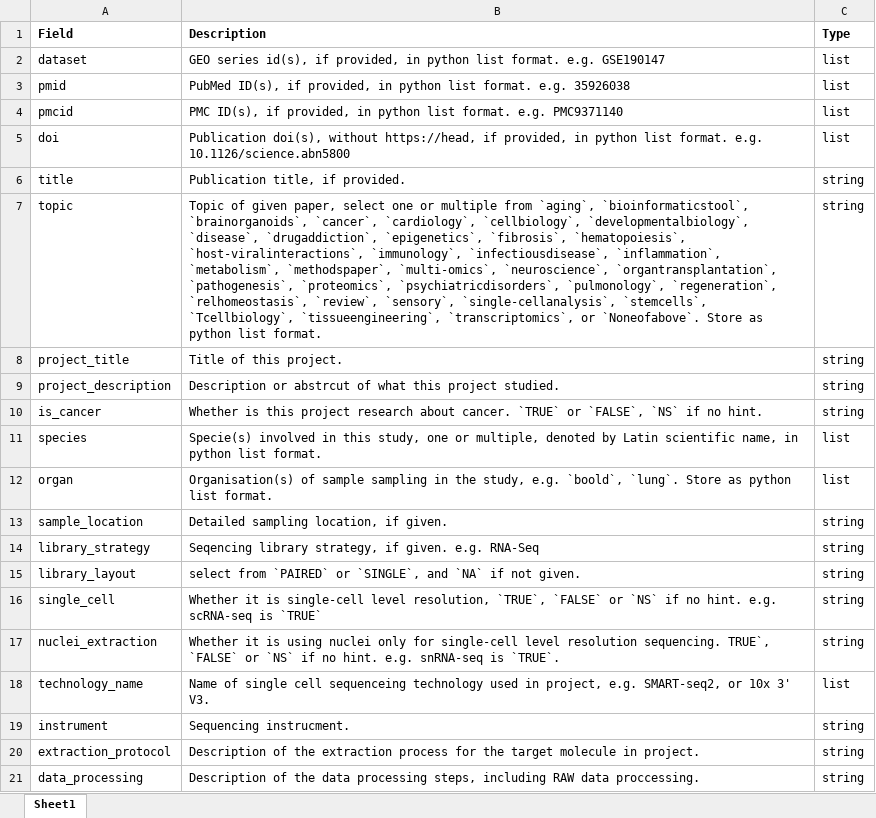
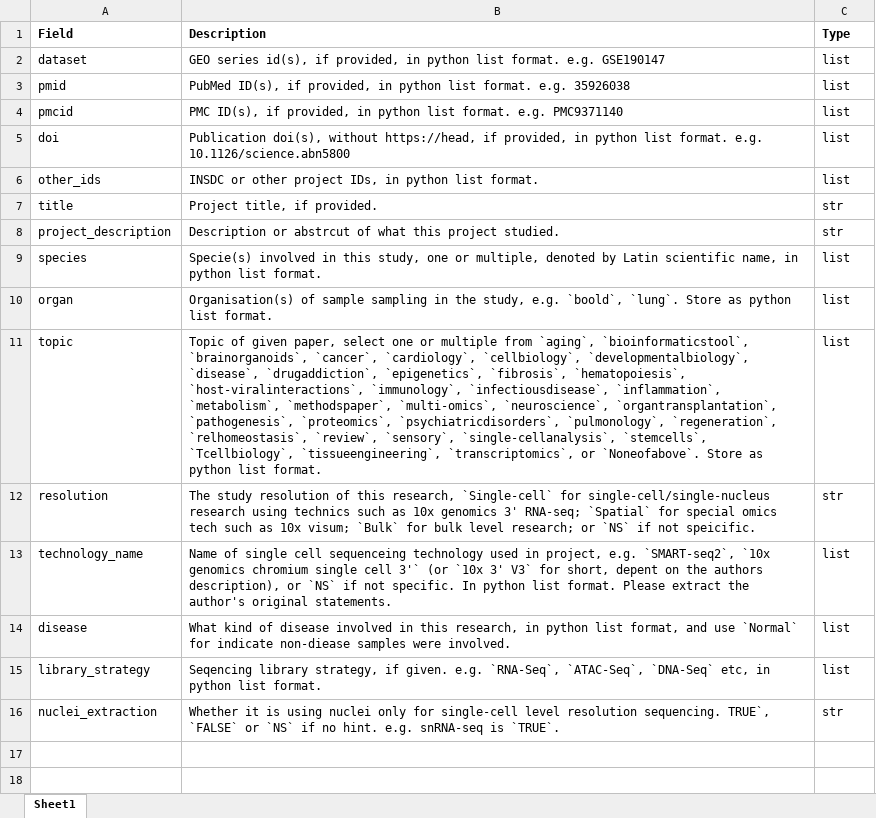
Before and after one commit to DeadpanZiao/BioSampleManager, an Excel workbook: DBS/json_schema.xlsx, sheet Sheet1, drawn as a sheet; values as stored, in another font and other column widths than the file's, no borders; removed rows and columns are numbered as before the commit, all else as after; the diff names each change by its address in the sheet, - before the commit and + after, or states it on an @@ line.

Commit message:
update project metadata extractor

```diff
--- a/DBS/json_schema.xlsx (sheet Sheet1)
+++ b/DBS/json_schema.xlsx (sheet Sheet1)
+row 6: other_ids | INSDC or other project IDs, in python list format. | list
-B7 (Description): Publication title, if provided.
+B7 (Description): Project title, if provided.
-C7 (Type): string
+C7 (Type): str
-row 7: topic | Topic of given paper, select one or multiple from `aging`, `bioinformaticstool`, `brainorganoids`, `cancer`, `cardiology`, `cellbiology`, `developmentalbiology`, `disease`, `drugaddiction`, `epigenetics`, `fibrosis`, `hematopoiesis`, `host-viralinteractions`, `immunology`, `infectiousdisease`, `inflammation`, `metabolism`, `methodspaper`, `multi-omics`, `neuroscience`, `organtransplantation`, `pathogenesis`, `proteomics`, `psychiatricdisorders`, `pulmonology`, `regeneration`, `relhomeostasis`, `review`, `sensory`, `single-cellanalysis`, `stemcells`, `Tcellbiology`, `tissueengineering`, `transcriptomics`, or `Noneofabove`. Store as python list format. | string
-row 8: project_title | Title of this project. | string
-C8 (Type): string
+C8 (Type): str
-row 10: is_cancer | Whether is this project research about cancer. `TRUE` or `FALSE`, `NS` if no hint. | string
-row 13: sample_location | Detailed sampling location, if given. | string
+row 11: topic | Topic of given paper, select one or multiple from `aging`, `bioinformaticstool`, `brainorganoids`, `cancer`, `cardiology`, `cellbiology`, `developmentalbiology`, `disease`, `drugaddiction`, `epigenetics`, `fibrosis`, `hematopoiesis`, `host-viralinteractions`, `immunology`, `infectiousdisease`, `inflammation`, `metabolism`, `methodspaper`, `multi-omics`, `neuroscience`, `organtransplantation`, `pathogenesis`, `proteomics`, `psychiatricdisorders`, `pulmonology`, `regeneration`, `relhomeostasis`, `review`, `sensory`, `single-cellanalysis`, `stemcells`, `Tcellbiology`, `tissueengineering`, `transcriptomics`, or `Noneofabove`. Store as python list format. | list
+row 12: resolution | The study resolution of this research, `Single-cell` for single-cell/single-nucleus research using technics such as 10x genomics 3' RNA-seq; `Spatial` for special omics tech such as 10x visum; `Bulk` for bulk level research; or `NS` if not speicific. | str
+row 13: technology_name | Name of single cell sequenceing technology used in project, e.g. `SMART-seq2`, `10x genomics chromium single cell 3'` (or `10x 3' V3` for short, depent on the authors description), or `NS` if not specific. In python list format. Please extract the author's original statements. | list
+row 14: disease | What kind of disease involved in this research, in python list format, and use `Normal` for indicate non-diease samples were involved. | list
-B15 (Description): …given. e.g. RNA-Seq
+B15 (Description): …given. e.g. `RNA-Seq`, `ATAC-Seq`, `DNA-Seq` etc, in python list format.
-C15 (Type): string
+C15 (Type): list
-row 15: library_layout | select from `PAIRED` or `SINGLE`, and `NA` if not given. | string
-row 16: single_cell | Whether it is single-cell level resolution, `TRUE`, `FALSE` or `NS` if no hint. e.g. scRNA-seq is `TRUE` | string
-C16 (Type): string
+C16 (Type): str
-row 18: technology_name | Name of single cell sequenceing technology used in project, e.g. SMART-seq2, or 10x 3' V3. | list
-row 19: instrument | Sequencing instrucment. | string
-row 20: extraction_protocol | Description of the extraction process for the target molecule in project. | string
-row 21: data_processing | Description of the data processing steps, including RAW data proccessing. | string
```
Also changed, not shown: 1 other file.
